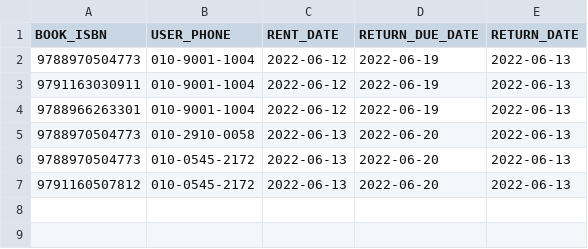
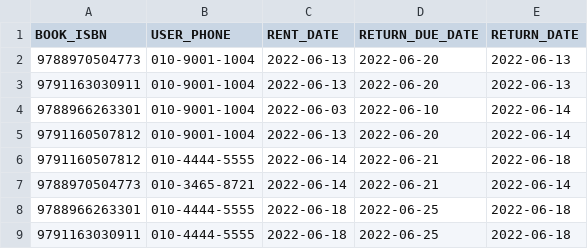
Before and after one commit to minjuuH/Flush-Team-Project, a CSV file: RENT.csv, drawn as a sheet.

Commit message:
csv 파일 변경사항 저장

```diff
--- a/RENT.csv
+++ b/RENT.csv
@@ -1,7 +1,9 @@
 BOOK_ISBN,USER_PHONE,RENT_DATE,RETURN_DUE_DATE,RETURN_DATE
-9788970504773,010-9001-1004,2022-06-12,2022-06-19,2022-06-13
-9791163030911,010-9001-1004,2022-06-12,2022-06-19,2022-06-13
-9788966263301,010-9001-1004,2022-06-12,2022-06-19,2022-06-13
-9788970504773,010-2910-0058,2022-06-13,2022-06-20,2022-06-13
-9788970504773,010-0545-2172,2022-06-13,2022-06-20,2022-06-13
-9791160507812,010-0545-2172,2022-06-13,2022-06-20,2022-06-13
+9788970504773,010-9001-1004,2022-06-13,2022-06-20,2022-06-13
+9791163030911,010-9001-1004,2022-06-13,2022-06-20,2022-06-13
+9788966263301,010-9001-1004,2022-06-03,2022-06-10,2022-06-14
+9791160507812,010-9001-1004,2022-06-13,2022-06-20,2022-06-14
+9791160507812,010-4444-5555,2022-06-14,2022-06-21,2022-06-18
+9788970504773,010-3465-8721,2022-06-14,2022-06-21,2022-06-14
+9788966263301,010-4444-5555,2022-06-18,2022-06-25,2022-06-18
+9791163030911,010-4444-5555,2022-06-18,2022-06-25,2022-06-18
```
